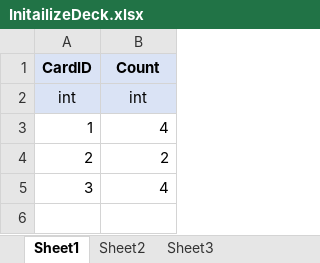
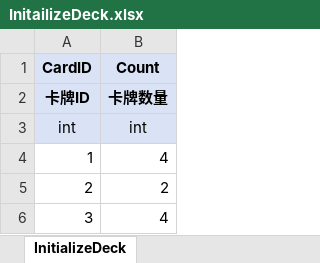
Before and after one commit to polo-pie/BOOOMpolo, an Excel workbook: OriginTable/InitailizeDeck.xlsx, sheet InitializeDeck, drawn as a sheet; values as stored, in another font and other column widths than the file's, no borders; the diff names each change by its address in the sheet, - before the commit and + after, or states it on an @@ line.

```diff
--- a/OriginTable/InitailizeDeck.xlsx (sheet InitializeDeck)
+++ b/OriginTable/InitailizeDeck.xlsx (sheet InitializeDeck)
-sheet tab: Sheet1
+sheet tab: InitializeDeck
-sheet tab: Sheet2
-sheet tab: Sheet3
+row 2: 卡牌ID | 卡牌数量
```
Also changed, not shown: OriginTable/Card.xlsx, OriginTable/CardDialogue.xlsx, 32 other files.
